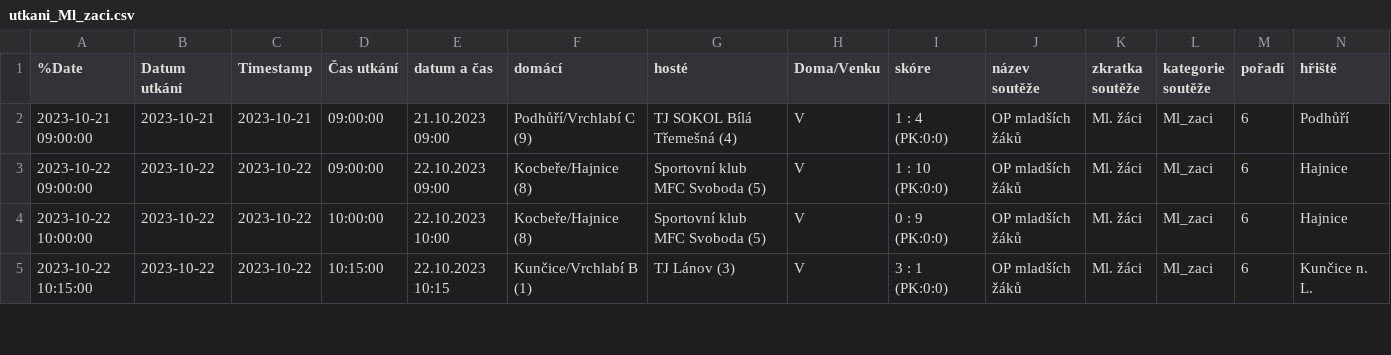
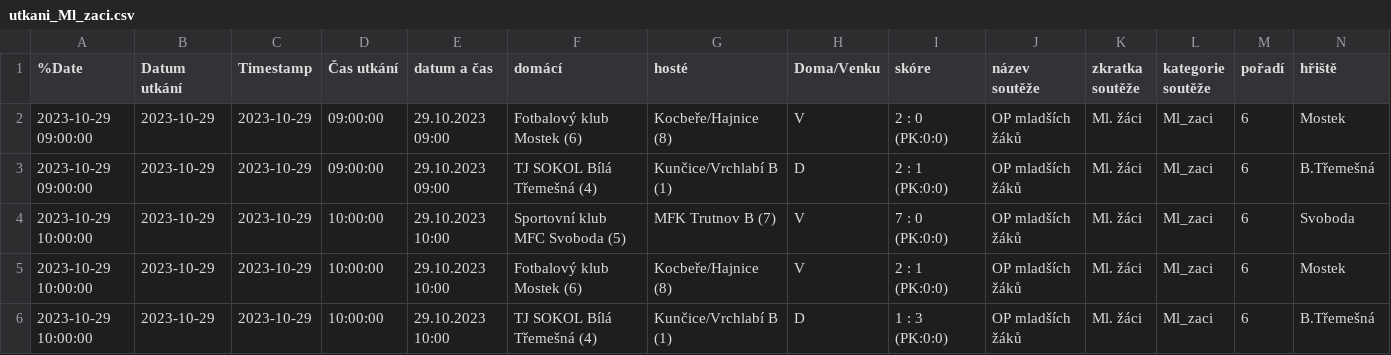
Before and after one commit to MustafaHadzi/bt_matches, a CSV file: utkani_Ml_zaci.csv, drawn as a sheet; only a part is shown; rows hold the shown columns only; the diff covers the shown part only; the diff names each change by its address in the sheet, - before the commit and + after, or states it on an @@ line.

Commit message:
Committing file utkani_Ml_zaci.csv

```diff
--- a/utkani_Ml_zaci.csv
+++ b/utkani_Ml_zaci.csv
-A2 (%Date): 2023-10-21 09:00:00
+A2 (%Date): 2023-10-29 09:00:00
-B2 (Datum utkání): 2023-10-21
+B2 (Datum utkání): 2023-10-29
-C2 (Timestamp): 2023-10-21
+C2 (Timestamp): 2023-10-29
-E2 (datum a čas): 21.10.2023 09:00
+E2 (datum a čas): 29.10.2023 09:00
-F2 (domácí): Podhůří/Vrchlabí C (9)
+F2 (domácí): Fotbalový klub Mostek (6)
-G2 (hosté): TJ SOKOL Bílá Třemešná (4)
+G2 (hosté): Kocbeře/Hajnice (8)
-I2 (skóre): 1 : 4 (PK:0:0)
+I2 (skóre): 2 : 0 (PK:0:0)
-N2 (hřiště): Podhůří
+N2 (hřiště): Mostek
-A3 (%Date): 2023-10-22 09:00:00
+A3 (%Date): 2023-10-29 09:00:00
-B3:B5 (Datum utkání): 2023-10-22
+B3:B5 (Datum utkání): 2023-10-29
-C3:C5 (Timestamp): 2023-10-22
+C3:C5 (Timestamp): 2023-10-29
-E3 (datum a čas): 22.10.2023 09:00
+E3 (datum a čas): 29.10.2023 09:00
-F3 (domácí): Kocbeře/Hajnice (8)
+F3 (domácí): TJ SOKOL Bílá Třemešná (4)
-G3 (hosté): Sportovní klub MFC Svoboda (5)
+G3 (hosté): Kunčice/Vrchlabí B (1)
-H3 (Doma/Venku): V
+H3 (Doma/Venku): D
-I3 (skóre): 1 : 10 (PK:0:0)
+I3 (skóre): 2 : 1 (PK:0:0)
-N3 (hřiště): Hajnice
+N3 (hřiště): B.Třemešná
-A4 (%Date): 2023-10-22 10:00:00
+A4 (%Date): 2023-10-29 10:00:00
-E4 (datum a čas): 22.10.2023 10:00
+E4 (datum a čas): 29.10.2023 10:00
-F4 (domácí): Kocbeře/Hajnice (8)
+F4 (domácí): Sportovní klub MFC Svoboda (5)
-G4 (hosté): Sportovní klub MFC Svoboda (5)
+G4 (hosté): MFK Trutnov B (7)
-I4 (skóre): 0 : 9 (PK:0:0)
+I4 (skóre): 7 : 0 (PK:0:0)
-N4 (hřiště): Hajnice
+N4 (hřiště): Svoboda
-A5 (%Date): 2023-10-22 10:15:00
+A5 (%Date): 2023-10-29 10:00:00
-D5 (Čas utkání): 10:15:00
+D5 (Čas utkání): 10:00:00
-E5 (datum a čas): 22.10.2023 10:15
+E5 (datum a čas): 29.10.2023 10:00
-F5 (domácí): Kunčice/Vrchlabí B (1)
+F5 (domácí): Fotbalový klub Mostek (6)
-G5 (hosté): TJ Lánov (3)
+G5 (hosté): Kocbeře/Hajnice (8)
-I5 (skóre): 3 : 1 (PK:0:0)
+I5 (skóre): 2 : 1 (PK:0:0)
-N5 (hřiště): Kunčice n. L.
+N5 (hřiště): Mostek
+row 6: 2023-10-29 10:00:00 | 2023-10-29 | 2023-10-29 | 10:00:00 | 29.10.2023 10:00 | TJ SOKOL Bílá Třemešná (4) | Kunčice/Vrchlabí B (1) | D | 1 : 3 (PK:0:0) | OP mladších žáků | Ml. žáci | Ml_zaci | 6 | B.Třemešná
```
Also changed, not shown: 1 removed row and 34 edited cells elsewhere in this file.
